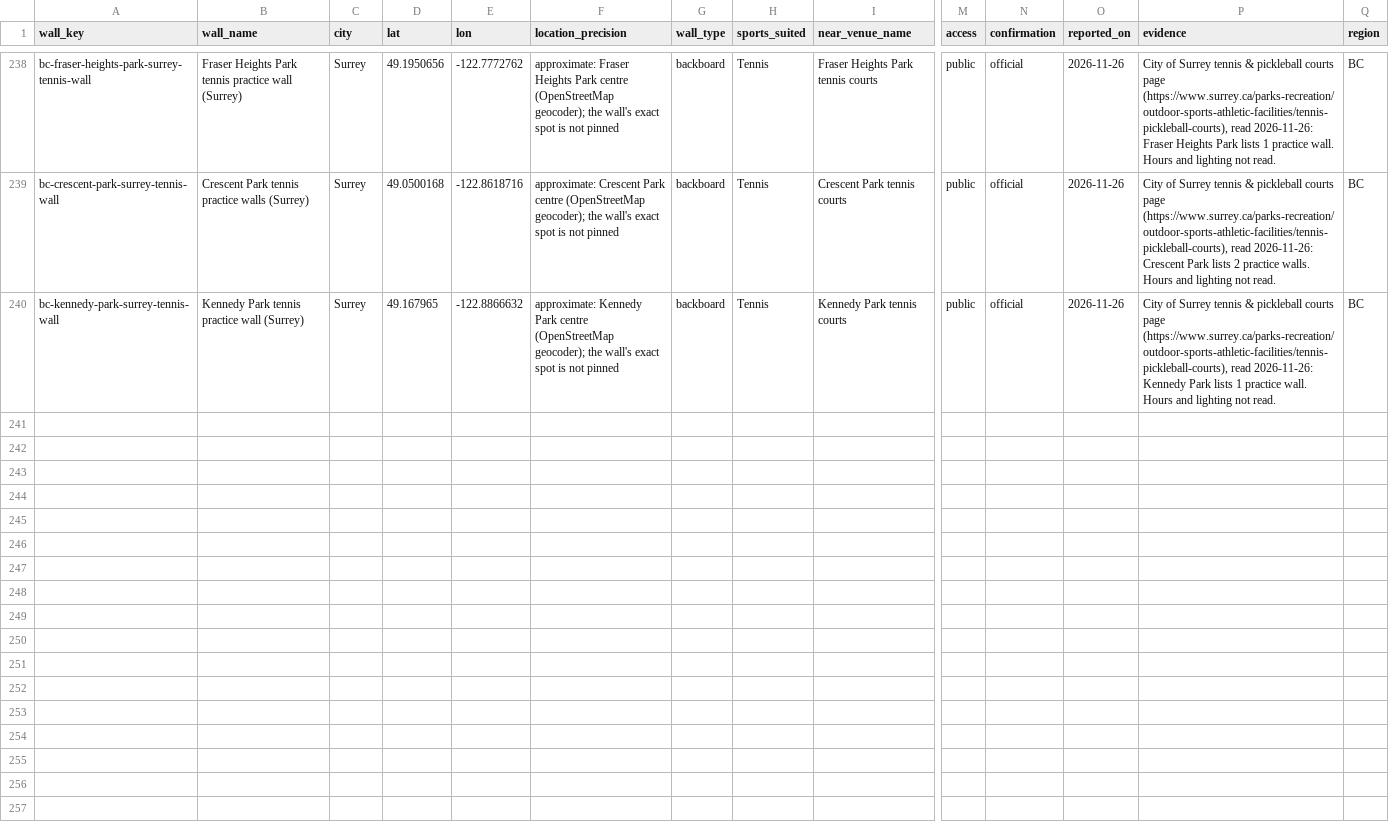
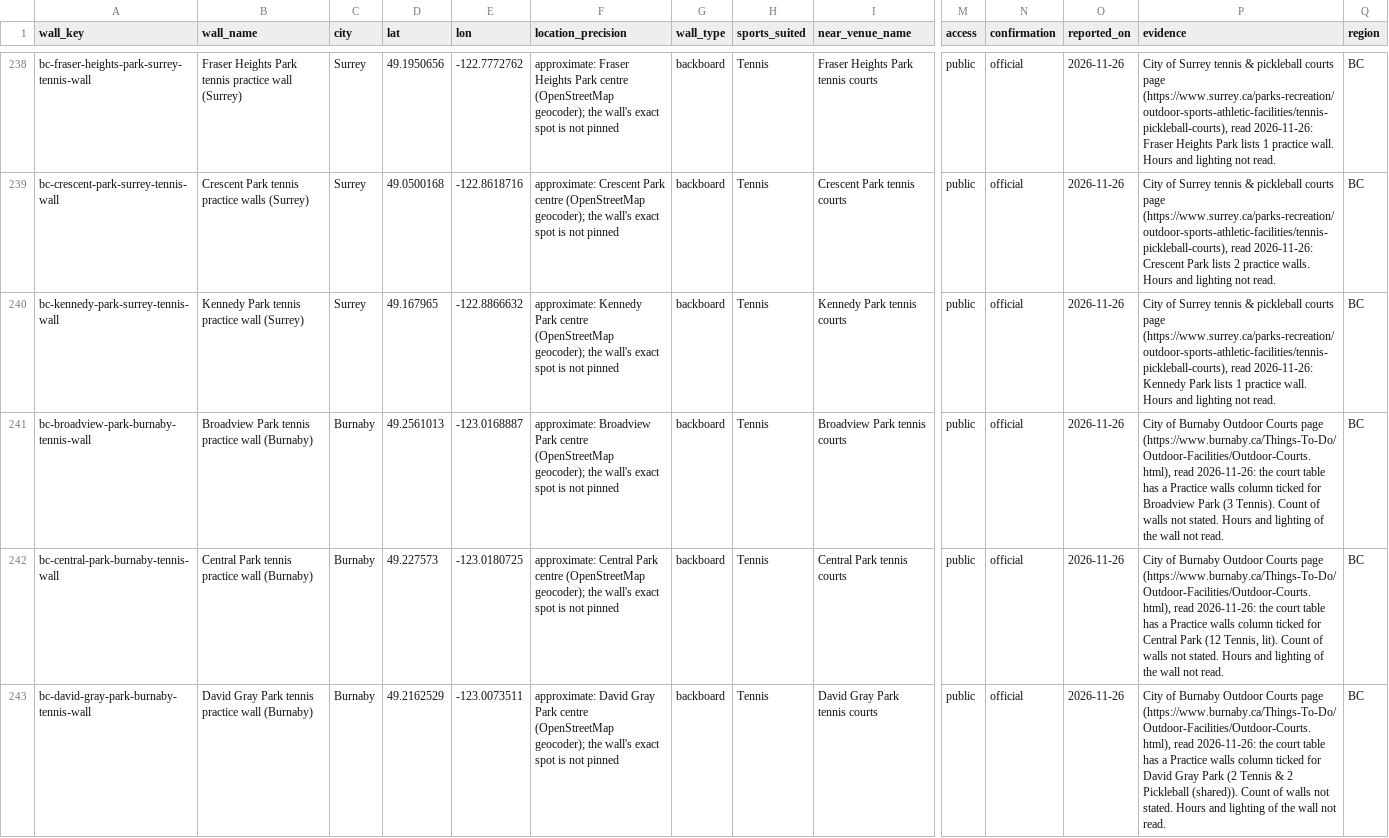
Before and after one commit to abov/courtconnect-ca, a CSV file: transform/seeds/manual_walls.csv, drawn as a sheet; only a part is shown, gaps mark what is left out; rows hold the shown columns only; the diff covers the shown part only; the diff names each change by its address in the sheet, - before the commit and + after, or states it on an @@ line.

```diff
--- a/transform/seeds/manual_walls.csv
+++ b/transform/seeds/manual_walls.csv
+row 241: bc-broadview-park-burnaby-tennis-wall | Broadview Park tennis practice wall (Burnaby) | Burnaby | 49.2561013 | -123.0168887 | approximate: Broadview Park centre (OpenStreetMap geocoder); the wall's exact spot is not pinned | backboard | Tennis | Broadview Park tennis courts | public | official | 2026-11-26 | City of Burnaby Outdoor Courts page (https://www.burnaby.ca/Things-To-Do/Outdoor-Facilities/Outdoor-Courts.html), read 2026-11-26: the court table has a Practice walls column ticked for Broadview Park (3 Tennis). Count of walls not stated. Hours and lighting of the wall not read. | BC
+row 242: bc-central-park-burnaby-tennis-wall | Central Park tennis practice wall (Burnaby) | Burnaby | 49.227573 | -123.0180725 | approximate: Central Park centre (OpenStreetMap geocoder); the wall's exact spot is not pinned | backboard | Tennis | Central Park tennis courts | public | official | 2026-11-26 | City of Burnaby Outdoor Courts page (https://www.burnaby.ca/Things-To-Do/Outdoor-Facilities/Outdoor-Courts.html), read 2026-11-26: the court table has a Practice walls column ticked for Central Park (12 Tennis, lit). Count of walls not stated. Hours and lighting of the wall not read. | BC
+row 243: bc-david-gray-park-burnaby-tennis-wall | David Gray Park tennis practice wall (Burnaby) | Burnaby | 49.2162529 | -123.0073511 | approximate: David Gray Park centre (OpenStreetMap geocoder); the wall's exact spot is not pinned | backboard | Tennis | David Gray Park tennis courts | public | official | 2026-11-26 | City of Burnaby Outdoor Courts page (https://www.burnaby.ca/Things-To-Do/Outdoor-Facilities/Outdoor-Courts.html), read 2026-11-26: the court table has a Practice walls column ticked for David Gray Park (2 Tennis & 2 Pickleball (shared)). Count of walls not stated. Hours and lighting of the wall not read. | BC
```
Also changed, not shown: 2 added rows elsewhere in this file, 4 other files.
